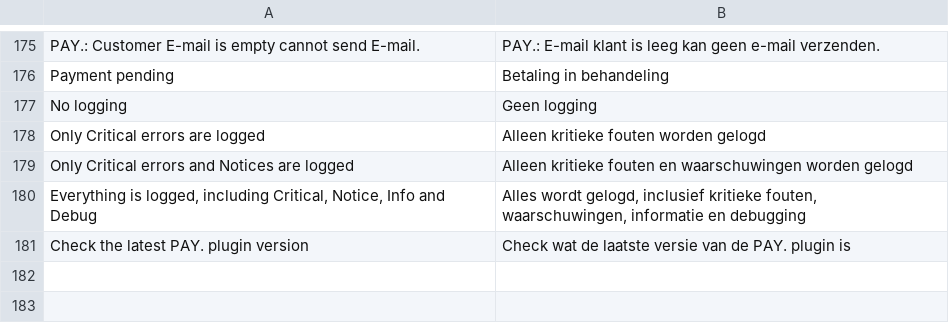
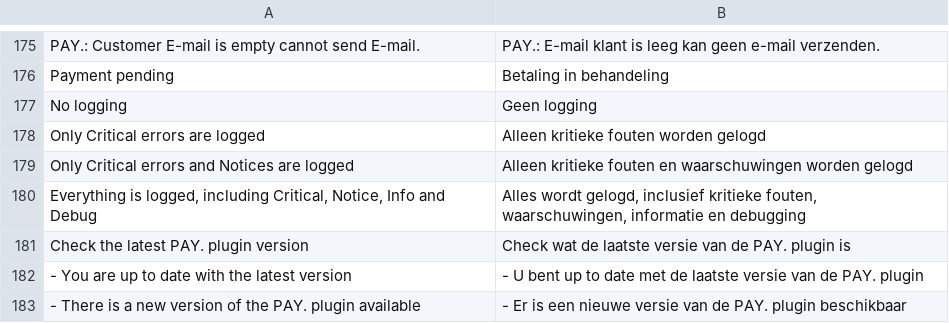
Before and after one commit to paynl/magento2-plugin, a CSV file: i18n/nl_NL.csv, drawn as a sheet; only a part is shown, gaps mark what is left out; the diff names each change by its address in the sheet, - before the commit and + after, or states it on an @@ line.

```diff
--- a/i18n/nl_NL.csv
+++ b/i18n/nl_NL.csv
+row 182: - You are up to date with the latest version | - U bent up to date met de laatste versie van de PAY. plugin
+row 183: - There is a new version of the PAY. plugin available | - Er is een nieuwe versie van de PAY. plugin beschikbaar
```
Also changed, not shown: i18n/en_US.csv, 2 other files.
